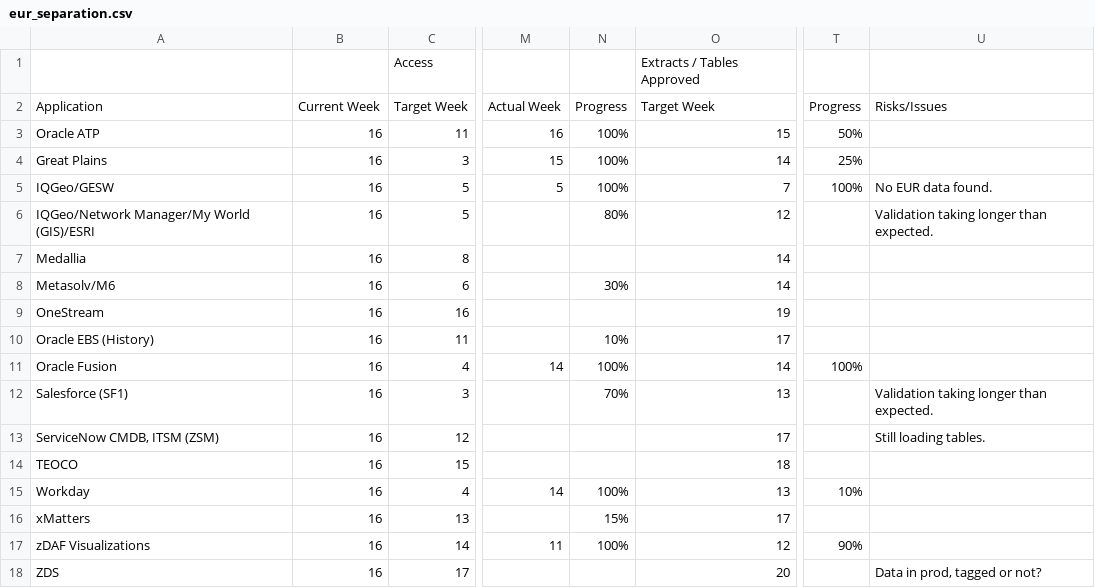
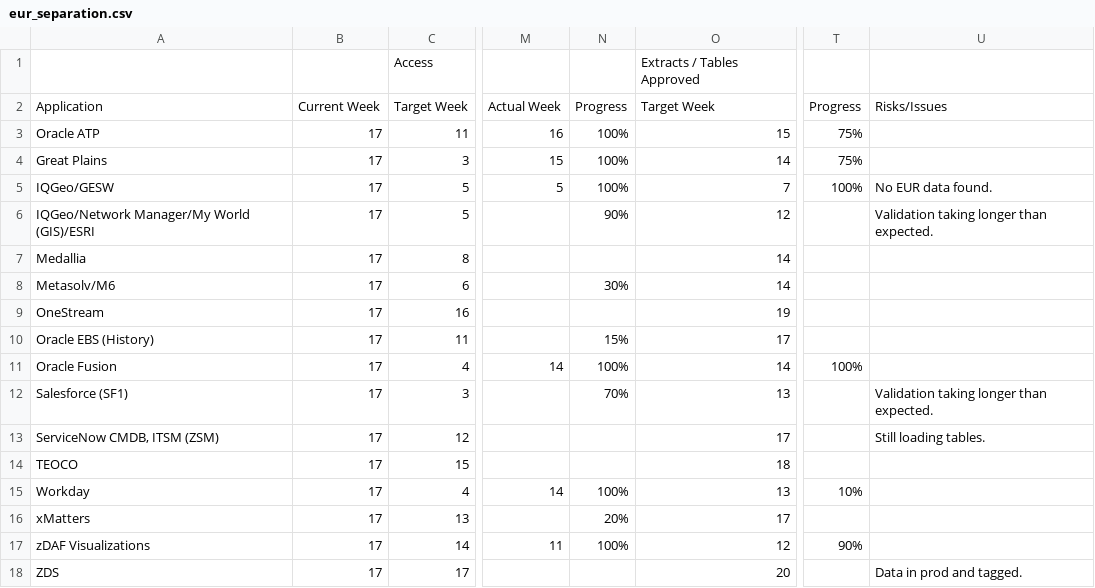
Before and after one commit to Das42/eur_progress_tracking, a CSV file: eur_separation.csv, drawn as a sheet; only a part is shown, gaps mark what is left out; the diff names each change by its address in the sheet, - before the commit and + after, or states it on an @@ line.

Commit message:
Add files via upload

```diff
--- a/eur_separation.csv
+++ b/eur_separation.csv
-B3:B18: 16
+B3:B18: 17
-T3: 50%
+T3: 75%
-T4: 25%
+T4: 75%
-N6: 80%
+N6: 90%
-N10: 10%
+N10: 15%
-N16: 15%
+N16: 20%
-U18: Data in prod, tagged or not?
+U18: Data in prod and tagged.
```
